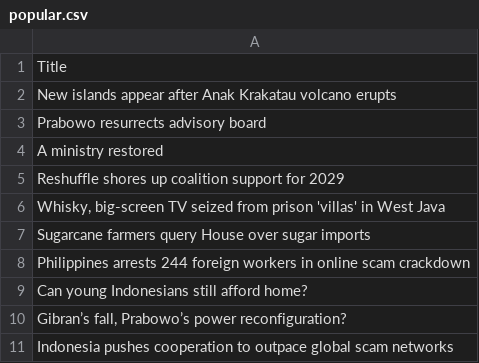
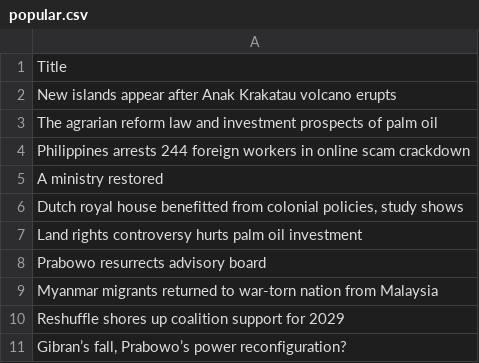
Before and after one commit to ihsanhadi2199-stack/jakpost-popular-scraper, a CSV file: popular.csv, drawn as a sheet.

```diff
--- a/popular.csv
+++ b/popular.csv
@@ -2,10 +2,10 @@ Title
 New islands appear after Anak Krakatau volcano erupts
+The agrarian reform law and investment prospects of palm oil
+Philippines arrests 244 foreign workers in online scam crackdown
+A ministry restored
+"Dutch royal house benefitted from colonial policies, study shows"
+Land rights controversy hurts palm oil investment
 Prabowo resurrects advisory board
-A ministry restored
+Myanmar migrants returned to war-torn nation from Malaysia
 Reshuffle shores up coalition support for 2029
-"Whisky, big-screen TV seized from prison 'villas' in West Java"
-Sugarcane farmers query House over sugar imports
-Philippines arrests 244 foreign workers in online scam crackdown
-Can young Indonesians still afford home?
 "Gibran’s fall, Prabowo’s power reconfiguration?"
-Indonesia pushes cooperation to outpace global scam networks
```
